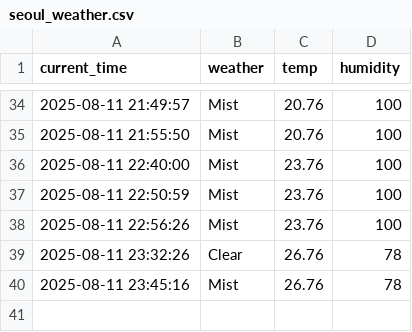
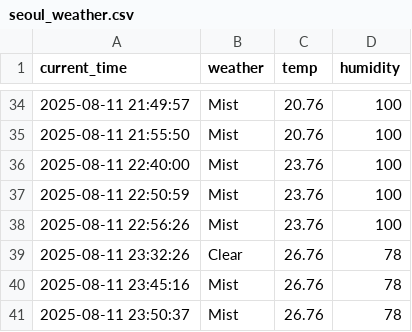
Before and after one commit to zktmtls1/weather, a CSV file: seoul_weather.csv, drawn as a sheet; only a part is shown, gaps mark what is left out.

```diff
--- a/seoul_weather.csv
+++ b/seoul_weather.csv
@@ -40 +40,2 @@ current_time,weather,temp,humidity
 2025-08-11 23:45:16,Mist,26.76,78
+2025-08-11 23:50:37,Mist,26.76,78
```
